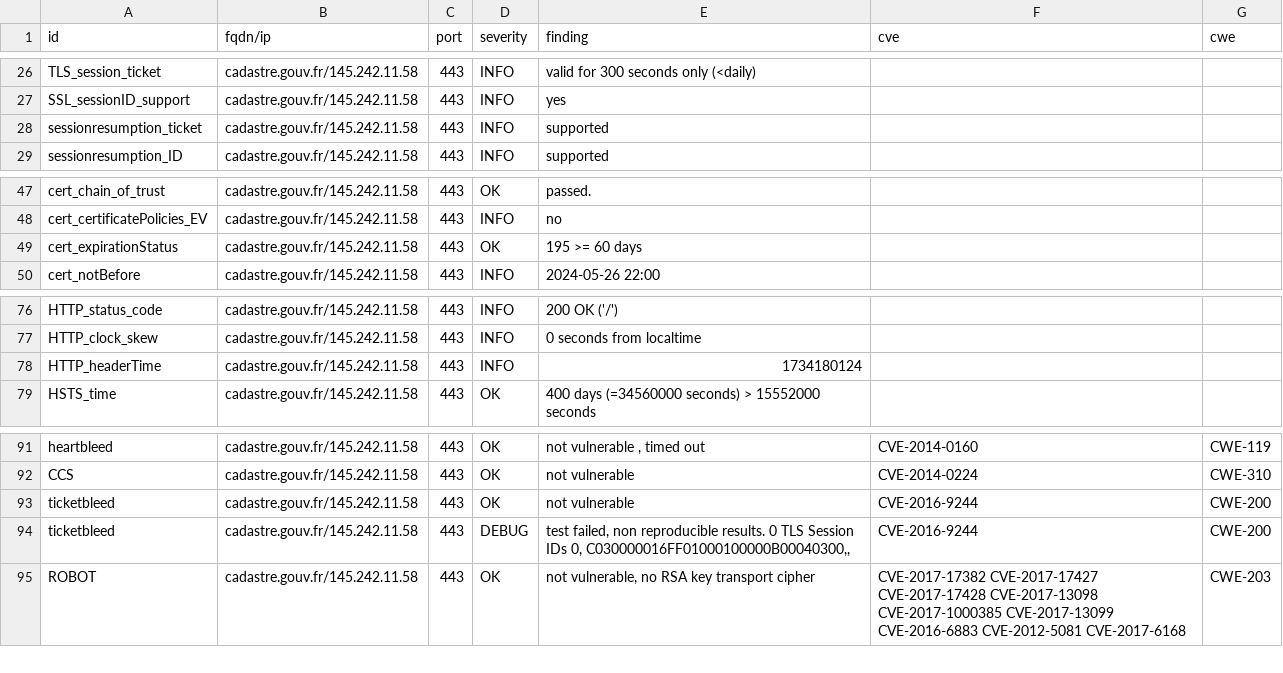
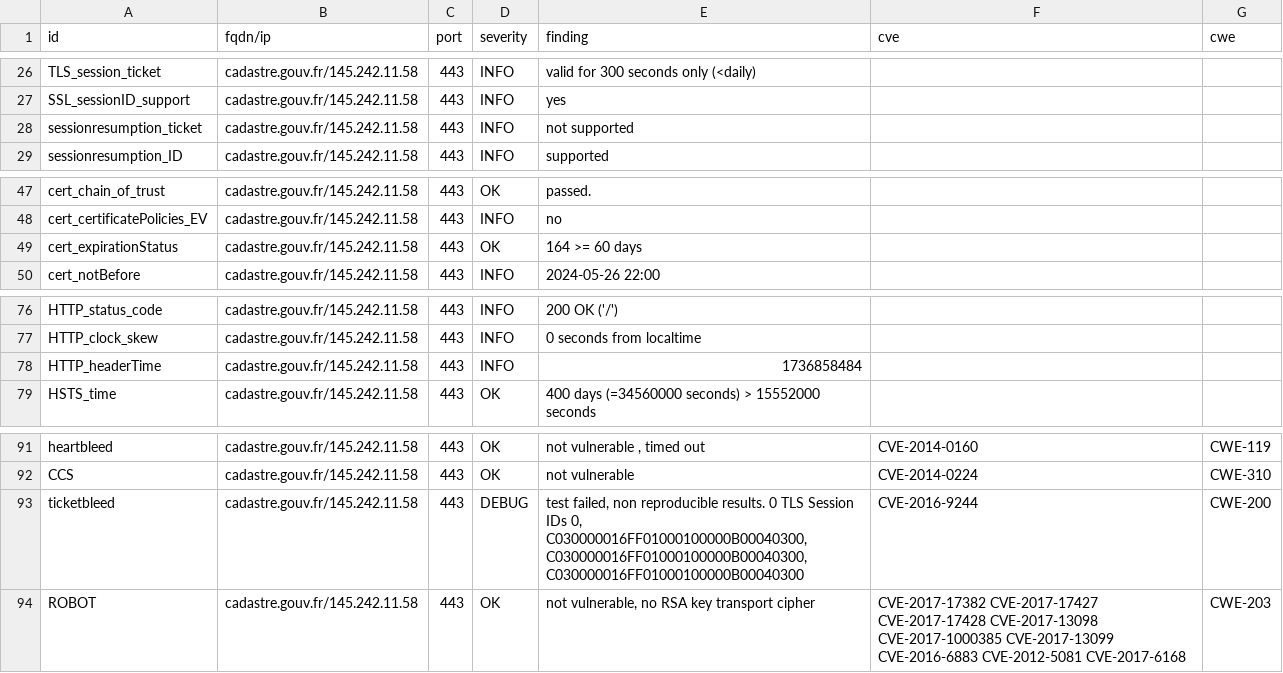
Before and after one commit to GKO-org/dashlordPrd2, a CSV file: results/aHR0cHM6Ly9jYWRhc3RyZS5nb3V2LmZy/testssl.csv, drawn as a sheet; only a part is shown, gaps mark what is left out.

Commit message:
update: https://cadastre.gouv.fr

```diff
--- a/results/aHR0cHM6Ly9jYWRhc3RyZS5nb3V2LmZy/testssl.csv
+++ b/results/aHR0cHM6Ly9jYWRhc3RyZS5nb3V2LmZy/testssl.csv
@@ -27,3 +27,3 @@
 "SSL_sessionID_support","cadastre.gouv.fr/145.242.11.58","443","INFO","yes","",""
-"sessionresumption_ticket","cadastre.gouv.fr/145.242.11.58","443","INFO","supported","",""
+"sessionresumption_ticket","cadastre.gouv.fr/145.242.11.58","443","INFO","not supported","",""
 "sessionresumption_ID","cadastre.gouv.fr/145.242.11.58","443","INFO","supported","",""
@@ -48,3 +48,3 @@
 "cert_certificatePolicies_EV","cadastre.gouv.fr/145.242.11.58","443","INFO","no","",""
-"cert_expirationStatus","cadastre.gouv.fr/145.242.11.58","443","OK","195 >= 60 days","",""
+"cert_expirationStatus","cadastre.gouv.fr/145.242.11.58","443","OK","164 >= 60 days","",""
 "cert_notBefore","cadastre.gouv.fr/145.242.11.58","443","INFO","2024-05-26 22:00","",""
@@ -77,3 +77,3 @@
 "HTTP_clock_skew","cadastre.gouv.fr/145.242.11.58","443","INFO","0 seconds from localtime","",""
-"HTTP_headerTime","cadastre.gouv.fr/145.242.11.58","443","INFO","1734180124","",""
+"HTTP_headerTime","cadastre.gouv.fr/145.242.11.58","443","INFO","1736858484","",""
 "HSTS_time","cadastre.gouv.fr/145.242.11.58","443","OK","400 days (=34560000 seconds) > 15552000 seconds","",""
@@ -92,4 +92,3 @@
 "CCS","cadastre.gouv.fr/145.242.11.58","443","OK","not vulnerable","CVE-2014-0224","CWE-310"
-"ticketbleed","cadastre.gouv.fr/145.242.11.58","443","OK","not vulnerable","CVE-2016-9244","CWE-200"
-"ticketbleed","cadastre.gouv.fr/145.242.11.58","443","DEBUG","test failed, non reproducible results. 0 TLS Session IDs 0, C030000016FF01000100000B00040300,,","CVE-2016-9244","CWE-200"
+"ticketbleed","cadastre.gouv.fr/145.242.11.58","443","DEBUG","test failed, non reproducible results. 0 TLS Session IDs 0, C030000016FF01000100000B00040300,C030000016FF01000100000B00040300,C030000016FF01000100000B00040300","CVE-2016-9244","CWE-200"
 "ROBOT","cadastre.gouv.fr/145.242.11.58","443","OK","not vulnerable, no RSA key transport cipher","CVE-2017-17382 CVE-2017-17427 CVE-2017-17428 CVE-2017-13098 CVE-2017-1000385 CVE-2017-13099 CVE-2016-6883 CVE-2012-5081 CVE-2017-6168","CWE-203"
```
Also changed, not shown: 8 other files.
